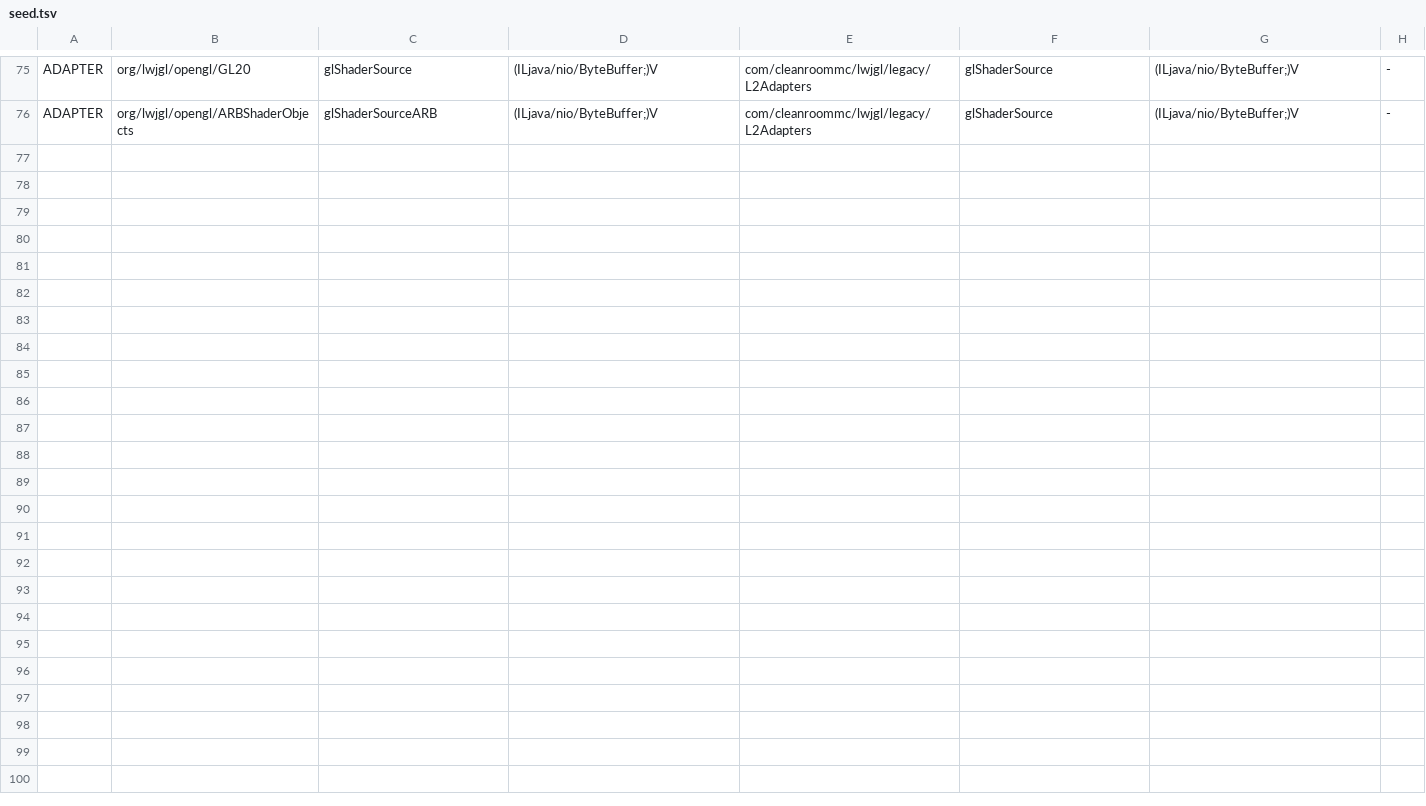
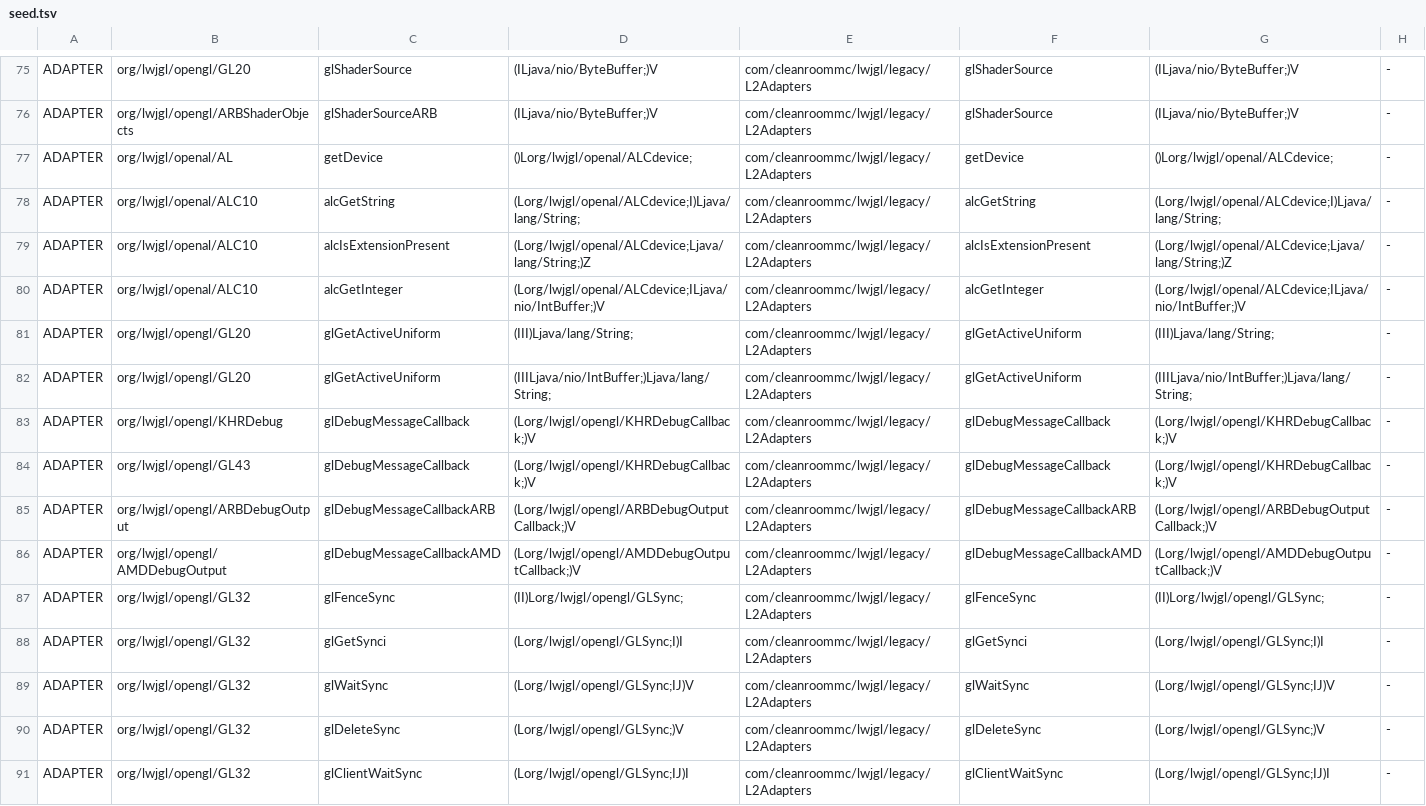
Before and after one commit to Project-Outlands/Outlands, a TSV file: tools/lwjgl2diff/seed.tsv, drawn as a sheet; only a part is shown, gaps mark what is left out.

```diff
--- a/tools/lwjgl2diff/seed.tsv
+++ b/tools/lwjgl2diff/seed.tsv
@@ -76 +76,16 @@ ADAPTER	org/lwjgl/opengl/GL20	glShaderSource	(ILjava/nio/ByteBuffer;)V	com/clean
 ADAPTER	org/lwjgl/opengl/ARBShaderObjects	glShaderSourceARB	(ILjava/nio/ByteBuffer;)V	com/cleanroommc/lwjgl/legacy/L2Adapters	glShaderSource	(ILjava/nio/ByteBuffer;)V	-
+ADAPTER	org/lwjgl/openal/AL	getDevice	()Lorg/lwjgl/openal/ALCdevice;	com/cleanroommc/lwjgl/legacy/L2Adapters	getDevice	()Lorg/lwjgl/openal/ALCdevice;	-
+ADAPTER	org/lwjgl/openal/ALC10	alcGetString	(Lorg/lwjgl/openal/ALCdevice;I)Ljava/lang/String;	com/cleanroommc/lwjgl/legacy/L2Adapters	alcGetString	(Lorg/lwjgl/openal/ALCdevice;I)Ljava/lang/String;	-
+ADAPTER	org/lwjgl/openal/ALC10	alcIsExtensionPresent	(Lorg/lwjgl/openal/ALCdevice;Ljava/lang/String;)Z	com/cleanroommc/lwjgl/legacy/L2Adapters	alcIsExtensionPresent	(Lorg/lwjgl/openal/ALCdevice;Ljava/lang/String;)Z	-
+ADAPTER	org/lwjgl/openal/ALC10	alcGetInteger	(Lorg/lwjgl/openal/ALCdevice;ILjava/nio/IntBuffer;)V	com/cleanroommc/lwjgl/legacy/L2Adapters	alcGetInteger	(Lorg/lwjgl/openal/ALCdevice;ILjava/nio/IntBuffer;)V	-
+ADAPTER	org/lwjgl/opengl/GL20	glGetActiveUniform	(III)Ljava/lang/String;	com/cleanroommc/lwjgl/legacy/L2Adapters	glGetActiveUniform	(III)Ljava/lang/String;	-
+ADAPTER	org/lwjgl/opengl/GL20	glGetActiveUniform	(IIILjava/nio/IntBuffer;)Ljava/lang/String;	com/cleanroommc/lwjgl/legacy/L2Adapters	glGetActiveUniform	(IIILjava/nio/IntBuffer;)Ljava/lang/String;	-
+ADAPTER	org/lwjgl/opengl/KHRDebug	glDebugMessageCallback	(Lorg/lwjgl/opengl/KHRDebugCallback;)V	com/cleanroommc/lwjgl/legacy/L2Adapters	glDebugMessageCallback	(Lorg/lwjgl/opengl/KHRDebugCallback;)V	-
+ADAPTER	org/lwjgl/opengl/GL43	glDebugMessageCallback	(Lorg/lwjgl/opengl/KHRDebugCallback;)V	com/cleanroommc/lwjgl/legacy/L2Adapters	glDebugMessageCallback	(Lorg/lwjgl/opengl/KHRDebugCallback;)V	-
+ADAPTER	org/lwjgl/opengl/ARBDebugOutput	glDebugMessageCallbackARB	(Lorg/lwjgl/opengl/ARBDebugOutputCallback;)V	com/cleanroommc/lwjgl/legacy/L2Adapters	glDebugMessageCallbackARB	(Lorg/lwjgl/opengl/ARBDebugOutputCallback;)V	-
+ADAPTER	org/lwjgl/opengl/AMDDebugOutput	glDebugMessageCallbackAMD	(Lorg/lwjgl/opengl/AMDDebugOutputCallback;)V	com/cleanroommc/lwjgl/legacy/L2Adapters	glDebugMessageCallbackAMD	(Lorg/lwjgl/opengl/AMDDebugOutputCallback;)V	-
+ADAPTER	org/lwjgl/opengl/GL32	glFenceSync	(II)Lorg/lwjgl/opengl/GLSync;	com/cleanroommc/lwjgl/legacy/L2Adapters	glFenceSync	(II)Lorg/lwjgl/opengl/GLSync;	-
+ADAPTER	org/lwjgl/opengl/GL32	glGetSynci	(Lorg/lwjgl/opengl/GLSync;I)I	com/cleanroommc/lwjgl/legacy/L2Adapters	glGetSynci	(Lorg/lwjgl/opengl/GLSync;I)I	-
+ADAPTER	org/lwjgl/opengl/GL32	glWaitSync	(Lorg/lwjgl/opengl/GLSync;IJ)V	com/cleanroommc/lwjgl/legacy/L2Adapters	glWaitSync	(Lorg/lwjgl/opengl/GLSync;IJ)V	-
+ADAPTER	org/lwjgl/opengl/GL32	glDeleteSync	(Lorg/lwjgl/opengl/GLSync;)V	com/cleanroommc/lwjgl/legacy/L2Adapters	glDeleteSync	(Lorg/lwjgl/opengl/GLSync;)V	-
+ADAPTER	org/lwjgl/opengl/GL32	glClientWaitSync	(Lorg/lwjgl/opengl/GLSync;IJ)I	com/cleanroommc/lwjgl/legacy/L2Adapters	glClientWaitSync	(Lorg/lwjgl/opengl/GLSync;IJ)I	-
```
Also changed, not shown: tools/lwjgl2diff/rewrite-table.tsv, 7 other files.
